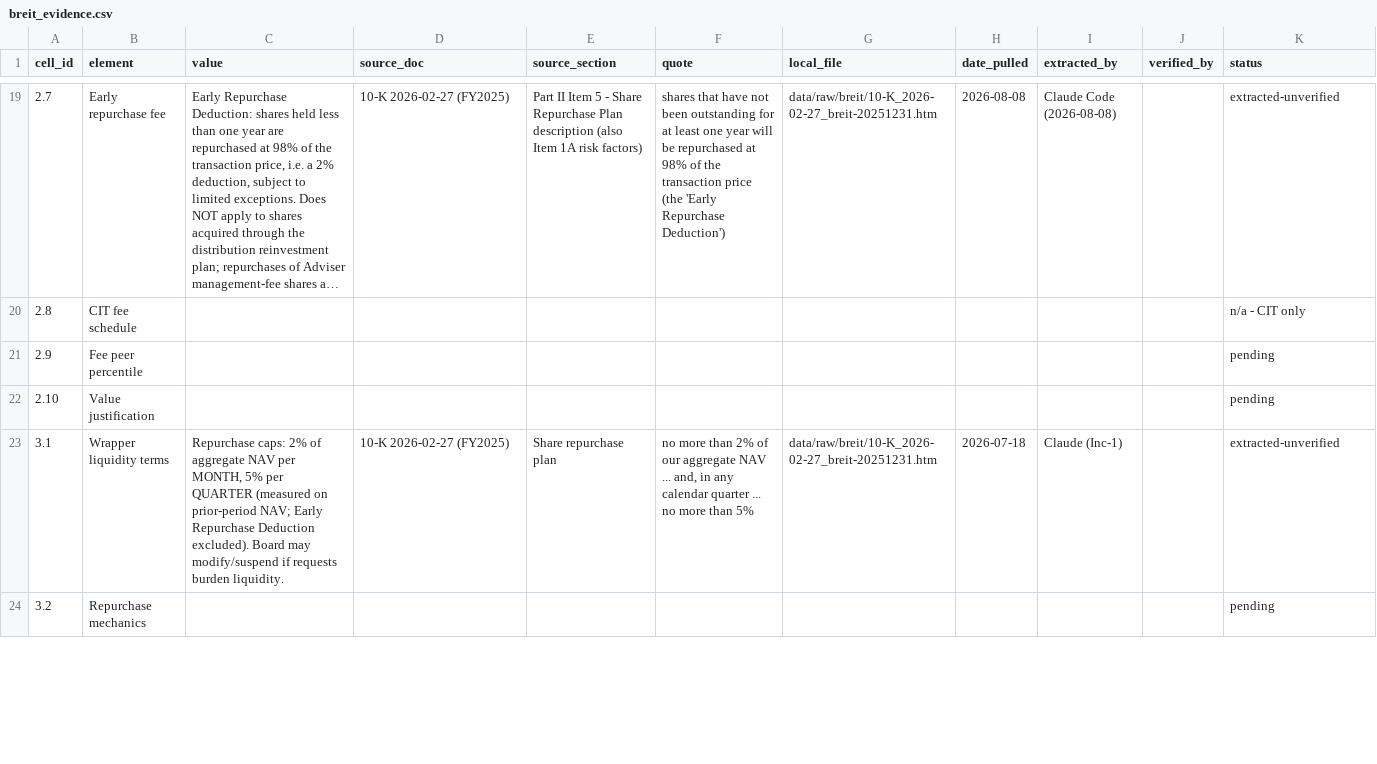
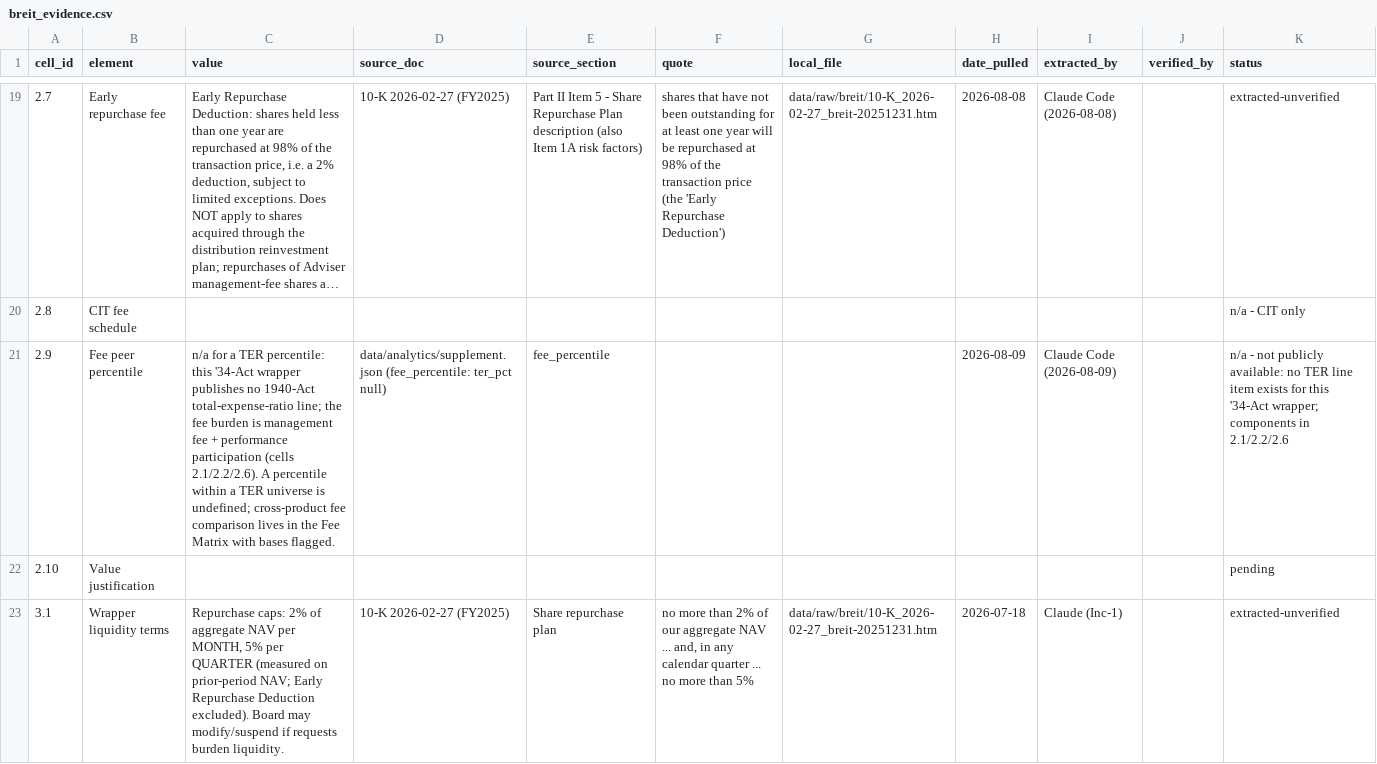
Before and after one commit to oscargladysz-arch/fiduciary-demo, a CSV file: data/evidence/breit_evidence.csv, drawn as a sheet; only a part is shown, gaps mark what is left out; the shorter side is filled out with more unchanged rows; long unchanged cells end in …; the diff covers the shown part only.

```diff
--- a/data/evidence/breit_evidence.csv
+++ b/data/evidence/breit_evidence.csv
@@ -20,3 +20,3 @@ cell_id,element,value,source_doc,source_section,quote,local_file,date_pulled,ext
 2.8,CIT fee schedule,,,,,,,,,n/a - CIT only
-2.9,Fee peer percentile,,,,,,,,,pending
+2.9,Fee peer percentile,n/a for a TER percentile: this '34-Act wrapper publishes no 1940-Act total-expense-ratio line; the fee burden is management fee + performance participation (cells 2.1/2.2/2.6). A percentile within a TER universe is undefined; cross-product fee comparison lives in the Fee Matrix with bases flagged.,data/analytics/supplement.json (fee_percentile: ter_pct null),fee_percentile,,,2026-08-09,Claude Code (2026-08-09),,n/a - not publicly available: no TER line item exists for this '34-Act wrapper; components in 2.1/2.2/2.6
 2.10,Value justification,,,,,,,,,pending
```
Also changed, not shown: 13 edited cells elsewhere in this file, data/evidence/cliffwater_cclfx_evidence.csv, data/evidence/dxyz_evidence.csv, 43 other files.
